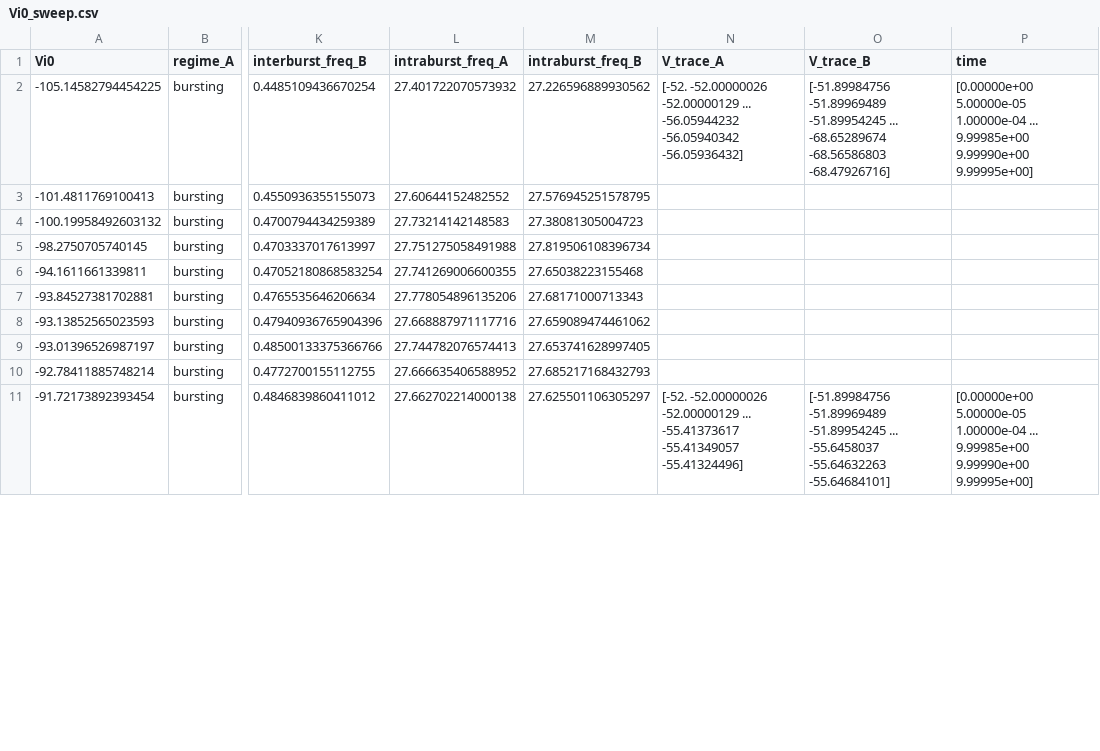
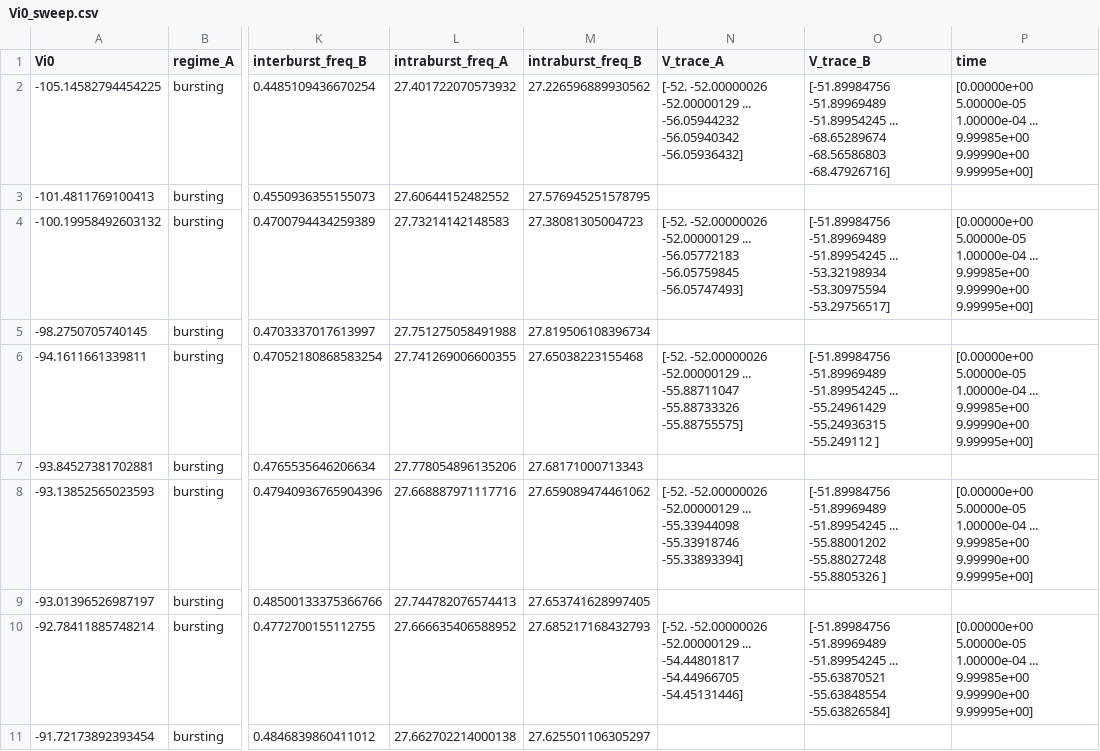
Before and after one commit to WilliaaamWang/QuadBot-NeuroMorphic, a CSV file: NeuronModels/hc_sweep/single_param/Vi0_sweep.csv, drawn as a sheet; only a part is shown, gaps mark what is left out; ↵ is a line break in a cell; the diff covers the shown part only; the diff names each change by its address in the sheet, - before the commit and + after, or states it on an @@ line.

```diff
--- a/NeuronModels/hc_sweep/single_param/Vi0_sweep.csv
+++ b/NeuronModels/hc_sweep/single_param/Vi0_sweep.csv
-N4 (V_trace_A): (empty)
+N4 (V_trace_A): [-52. -52.00000026 -52.00000129 ... -56.05772183 -56.05759845 ↵ -56.05747493]
-O4 (V_trace_B): (empty)
+O4 (V_trace_B): [-51.89984756 -51.89969489 -51.89954245 ... -53.32198934 -53.30975594 ↵ -53.29756517]
-P4 (time): (empty)
+P4 (time): [0.00000e+00 5.00000e-05 1.00000e-04 ... 9.99985e+00 9.99990e+00 ↵ 9.99995e+00]
-N6 (V_trace_A): (empty)
+N6 (V_trace_A): [-52. -52.00000026 -52.00000129 ... -55.88711047 -55.88733326 ↵ -55.88755575]
-O6 (V_trace_B): (empty)
+O6 (V_trace_B): [-51.89984756 -51.89969489 -51.89954245 ... -55.24961429 -55.24936315 ↵ -55.249112 ]
-P6 (time): (empty)
+P6 (time): [0.00000e+00 5.00000e-05 1.00000e-04 ... 9.99985e+00 9.99990e+00 ↵ 9.99995e+00]
-N8 (V_trace_A): (empty)
+N8 (V_trace_A): [-52. -52.00000026 -52.00000129 ... -55.33944098 -55.33918746 ↵ -55.33893394]
-O8 (V_trace_B): (empty)
+O8 (V_trace_B): [-51.89984756 -51.89969489 -51.89954245 ... -55.88001202 -55.88027248 ↵ -55.8805326 ]
-P8 (time): (empty)
+P8 (time): [0.00000e+00 5.00000e-05 1.00000e-04 ... 9.99985e+00 9.99990e+00 ↵ 9.99995e+00]
-N10 (V_trace_A): (empty)
+N10 (V_trace_A): [-52. -52.00000026 -52.00000129 ... -54.44801817 -54.44966705 ↵ -54.45131446]
-O10 (V_trace_B): (empty)
+O10 (V_trace_B): [-51.89984756 -51.89969489 -51.89954245 ... -55.63870521 -55.63848554 ↵ -55.63826584]
-P10 (time): (empty)
+P10 (time): [0.00000e+00 5.00000e-05 1.00000e-04 ... 9.99985e+00 9.99990e+00 ↵ 9.99995e+00]
-N11 (V_trace_A): [-52. -52.00000026 -52.00000129 ... -55.41373617 -55.41349057 ↵ -55.41324496]
+N11 (V_trace_A): (empty)
-O11 (V_trace_B): [-51.89984756 -51.89969489 -51.89954245 ... -55.6458037 -55.64632263 ↵ -55.64684101]
+O11 (V_trace_B): (empty)
-P11 (time): [0.00000e+00 5.00000e-05 1.00000e-04 ... 9.99985e+00 9.99990e+00 ↵ 9.99995e+00]
+P11 (time): (empty)
```
Also changed, not shown: 12 edited cells elsewhere in this file, NeuronModels/hc_sweep/single_param/Vi_threshold_sweep.csv, NeuronModels/hc_sweep/single_param/g_s_sweep.csv, 11 other files.
